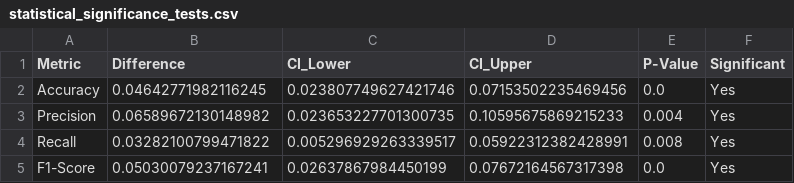
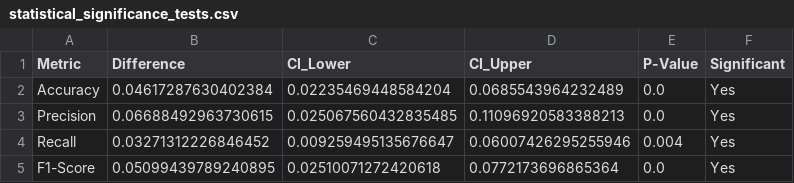
Before and after one commit to AntoniLenart/Engineering-Thesis, a CSV file: ml/random_forest_results/statistical_significance_tests.csv, drawn as a sheet.

```diff
--- a/ml/random_forest_results/statistical_significance_tests.csv
+++ b/ml/random_forest_results/statistical_significance_tests.csv
@@ -1,5 +1,5 @@
 Metric,Difference,CI_Lower,CI_Upper,P-Value,Significant
-Accuracy,0.04642771982116245,0.023807749627421746,0.07153502235469456,0.0,Yes
-Precision,0.06589672130148982,0.023653227701300735,0.10595675869215233,0.004,Yes
-Recall,0.03282100799471822,0.005296929263339517,0.05922312382428991,0.008,Yes
-F1-Score,0.05030079237167241,0.02637867984450199,0.07672164567317398,0.0,Yes
+Accuracy,0.04617287630402384,0.02235469448584204,0.0685543964232489,0.0,Yes
+Precision,0.06688492963730615,0.025067560432835485,0.11096920583388213,0.0,Yes
+Recall,0.03271312226846452,0.009259495135676647,0.06007426295255946,0.004,Yes
+F1-Score,0.05099439789240895,0.02510071272420618,0.0772173696865364,0.0,Yes
```
Also changed, not shown: ml/random_forest_results/binary_metrics_95ci_random_forest.csv, ml/random_forest_results/multiclass_perclass_metrics_95ci.csv, 16 other files.
